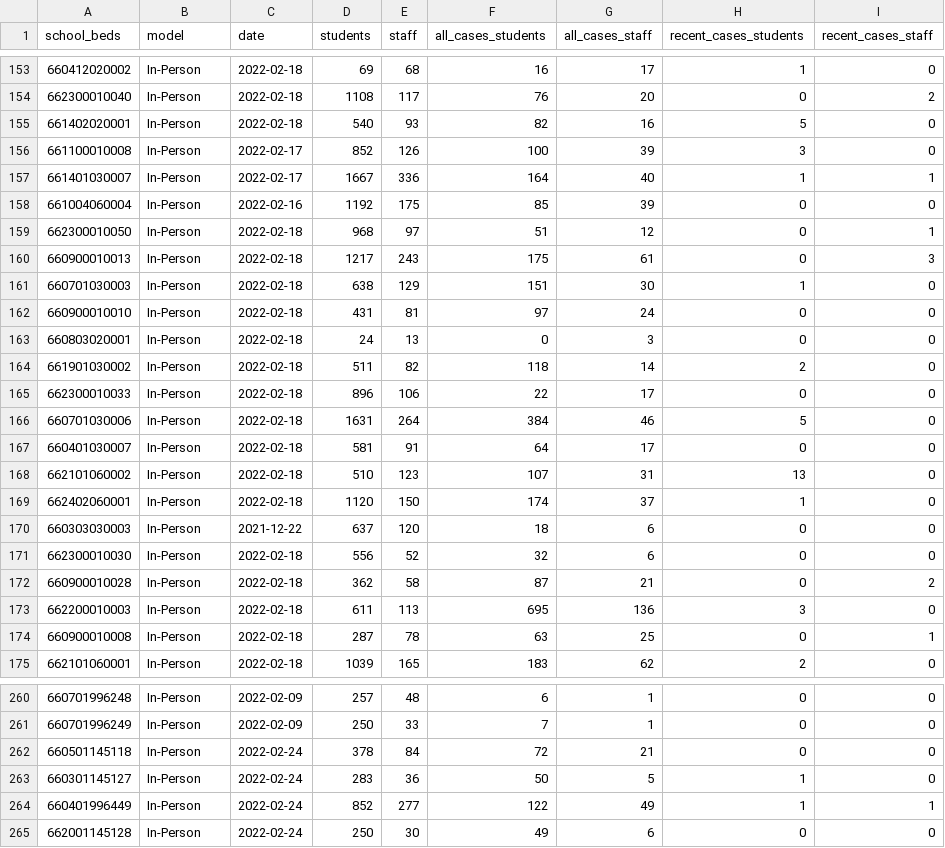
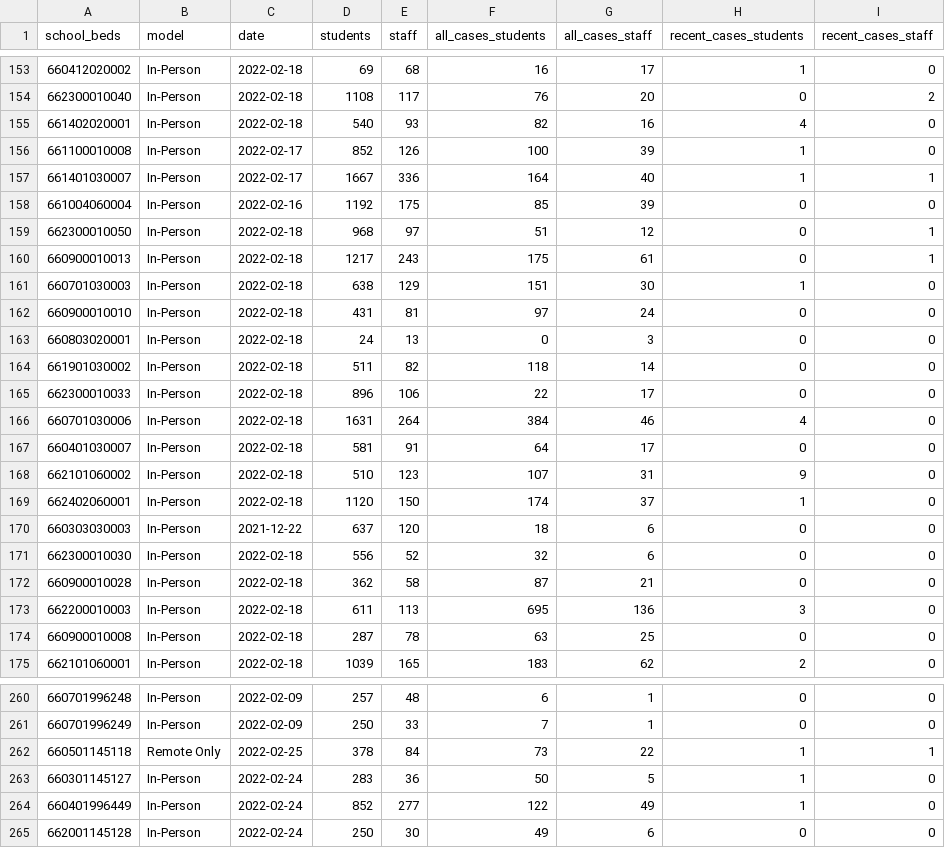
Before and after one commit to mfherman/westchester-covid, a CSV file: data/school-cases.csv, drawn as a sheet; only a part is shown, gaps mark what is left out; the diff covers the shown part only.

```diff
--- a/data/school-cases.csv
+++ b/data/school-cases.csv
@@ -154,4 +154,4 @@ school_beds,model,date,students,staff,all_cases_students,all_cases_staff,recent_
 662300010040,In-Person,2022-02-18,1108,117,76,20,0,2
-661402020001,In-Person,2022-02-18,540,93,82,16,5,0
-661100010008,In-Person,2022-02-17,852,126,100,39,3,0
+661402020001,In-Person,2022-02-18,540,93,82,16,4,0
+661100010008,In-Person,2022-02-17,852,126,100,39,1,0
 661401030007,In-Person,2022-02-17,1667,336,164,40,1,1
@@ -159,3 +159,3 @@ school_beds,model,date,students,staff,all_cases_students,all_cases_staff,recent_
 662300010050,In-Person,2022-02-18,968,97,51,12,0,1
-660900010013,In-Person,2022-02-18,1217,243,175,61,0,3
+660900010013,In-Person,2022-02-18,1217,243,175,61,0,1
 660701030003,In-Person,2022-02-18,638,129,151,30,1,0
@@ -163,7 +163,7 @@ school_beds,model,date,students,staff,all_cases_students,all_cases_staff,recent_
 660803020001,In-Person,2022-02-18,24,13,0,3,0,0
-661901030002,In-Person,2022-02-18,511,82,118,14,2,0
+661901030002,In-Person,2022-02-18,511,82,118,14,0,0
 662300010033,In-Person,2022-02-18,896,106,22,17,0,0
-660701030006,In-Person,2022-02-18,1631,264,384,46,5,0
+660701030006,In-Person,2022-02-18,1631,264,384,46,4,0
 660401030007,In-Person,2022-02-18,581,91,64,17,0,0
-662101060002,In-Person,2022-02-18,510,123,107,31,13,0
+662101060002,In-Person,2022-02-18,510,123,107,31,9,0
 662402060001,In-Person,2022-02-18,1120,150,174,37,1,0
@@ -171,5 +171,5 @@ school_beds,model,date,students,staff,all_cases_students,all_cases_staff,recent_
 662300010030,In-Person,2022-02-18,556,52,32,6,0,0
-660900010028,In-Person,2022-02-18,362,58,87,21,0,2
+660900010028,In-Person,2022-02-18,362,58,87,21,0,0
 662200010003,In-Person,2022-02-18,611,113,695,136,3,0
-660900010008,In-Person,2022-02-18,287,78,63,25,0,1
+660900010008,In-Person,2022-02-18,287,78,63,25,0,0
 662101060001,In-Person,2022-02-18,1039,165,183,62,2,0
@@ -261,5 +261,5 @@ school_beds,model,date,students,staff,all_cases_students,all_cases_staff,recent_
 660701996249,In-Person,2022-02-09,250,33,7,1,0,0
-660501145118,In-Person,2022-02-24,378,84,72,21,0,0
+660501145118,Remote Only,2022-02-25,378,84,73,22,1,1
 660301145127,In-Person,2022-02-24,283,36,50,5,1,0
-660401996449,In-Person,2022-02-24,852,277,122,49,1,1
+660401996449,In-Person,2022-02-24,852,277,122,49,1,0
 662001145128,In-Person,2022-02-24,250,30,49,6,0,0
```
Also changed, not shown: 65 edited cells elsewhere in this file, data/county-cases-deaths-nyt.csv, data/county-cases-tests-nys.csv, 12 other files.
